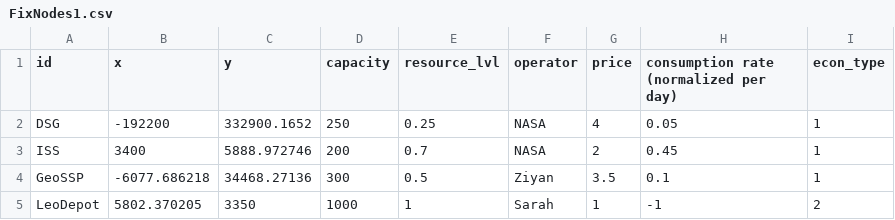
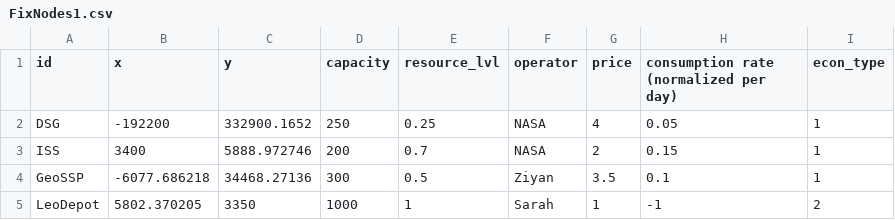
Before and after one commit to Z33AV/AAE560-Proj, a CSV file: FixNodes1.csv, drawn as a sheet.

```diff
--- a/FixNodes1.csv
+++ b/FixNodes1.csv
@@ -2,3 +2,3 @@
 DSG,-192200,332900.1652,250,0.25,NASA,4,0.05,1
-ISS,3400,5888.972746,200,0.7,NASA,2,0.45,1
+ISS,3400,5888.972746,200,0.7,NASA,2,0.15,1
 GeoSSP,-6077.686218,34468.27136,300,0.5,Ziyan,3.5,0.1,1
```
Also changed, not shown: 11 other files.
